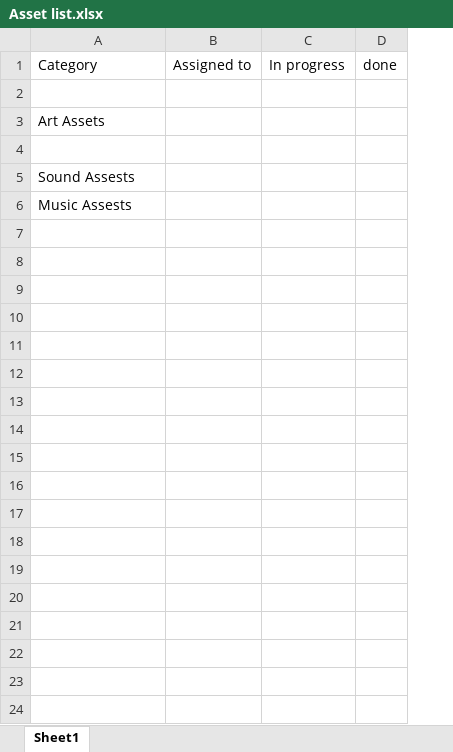
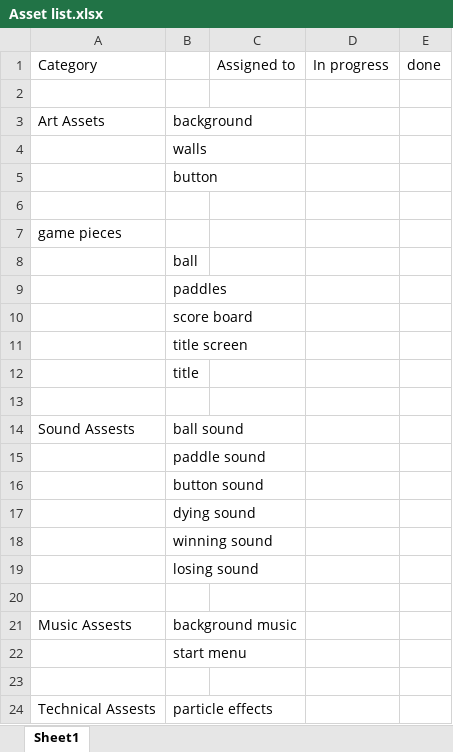
Before and after one commit to Tenebrosi-Erinys-dp/Pong, an Excel workbook: Asset list.xlsx, sheet Sheet1, drawn as a sheet; values as stored, in another font and other column widths than the file's, no borders; the diff names each change by its address in the sheet, - before the commit and + after, or states it on an @@ line.

Commit message:
lydia edited asset list and GDD

```diff
--- a/Asset list.xlsx (sheet Sheet1)
+++ b/Asset list.xlsx (sheet Sheet1)
+column B, rows 3-4: background | walls; row 14: ball sound; row 21: background music
+row 5:  | button
+row 6: (empty)
+row 7: game pieces
+row 8:  | ball
+row 9:  | paddles
+row 10:  | score board
+row 11:  | title screen
+row 12:  | title
+row 13: (empty)
+row 15:  | paddle sound
+row 16:  | button sound
+row 17:  | dying sound
+row 18:  | winning sound
+row 19:  | losing sound
+row 20: (empty)
+row 22:  | start menu
+row 23: (empty)
+row 24: Technical Assests | particle effects
```
Also changed, not shown: 1 other file.
